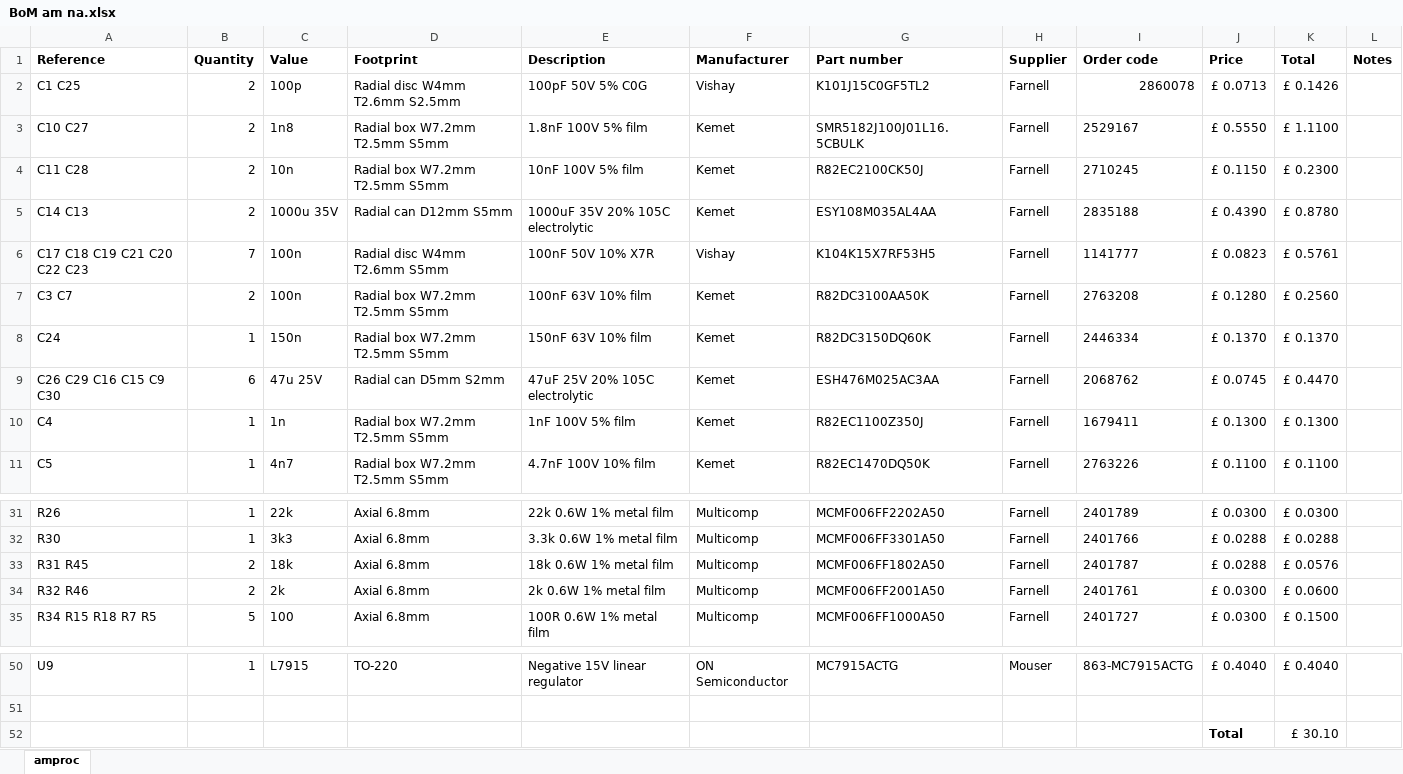
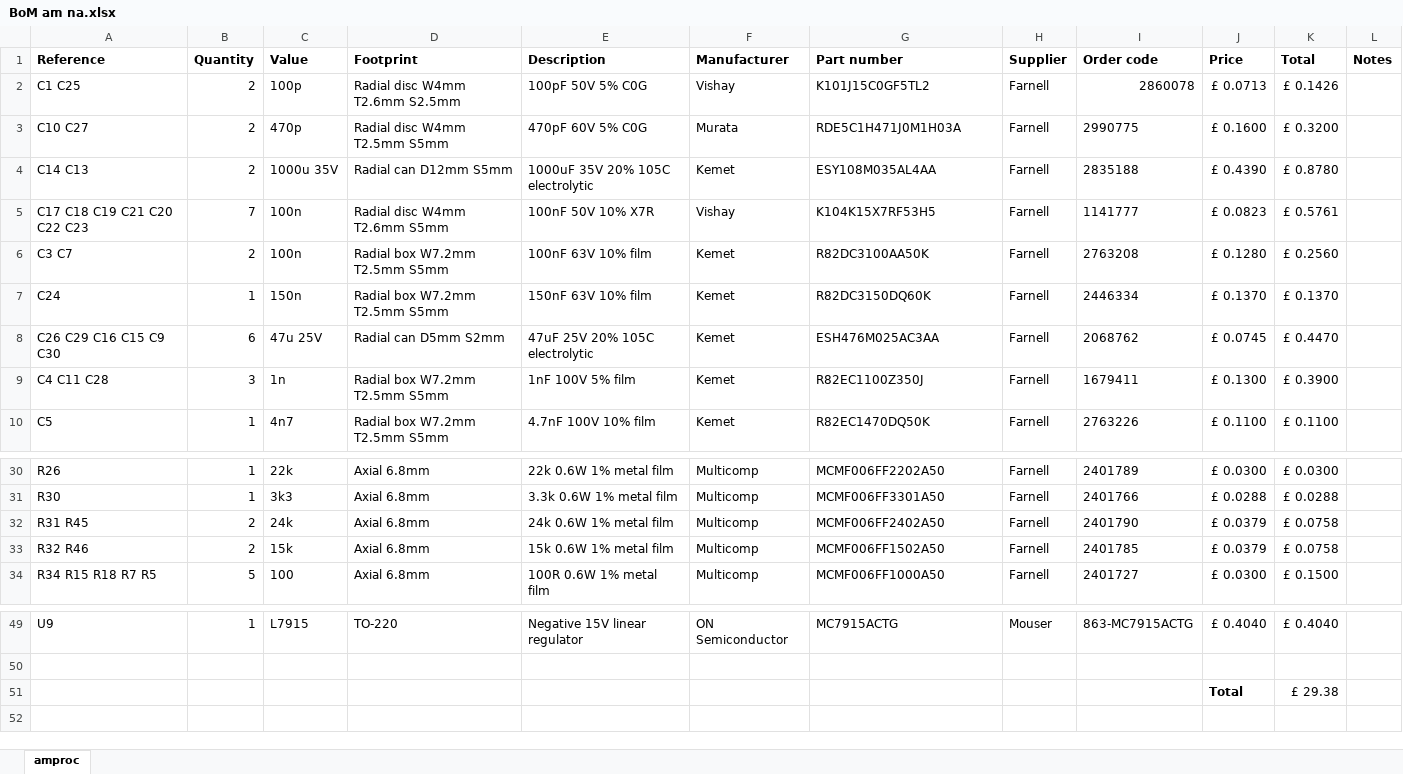
Before and after one commit to jvok94/D4Damager, an Excel workbook: amproc/BoM am na.xlsx, sheet amproc, drawn as a sheet; only a part is shown, gaps mark what is left out; values as stored, in another font and other column widths than the file's, no borders; removed rows and columns are numbered as before the commit, all else as after; the diff names each change by its address in the sheet, - before the commit and + after, or states it on an @@ line.

```diff
--- a/amproc/BoM am na.xlsx (sheet amproc)
+++ b/amproc/BoM am na.xlsx (sheet amproc)
-C3 (Value): 1n8
+C3 (Value): 470p
-D3 (Footprint): Radial box W7.2mm T2.5mm S5mm
+D3 (Footprint): Radial disc W4mm T2.5mm S5mm
-E3 (Description): 1.8nF 100V 5% film
+E3 (Description): 470pF 60V 5% C0G
-F3 (Manufacturer): Kemet
+F3 (Manufacturer): Murata
-G3 (Part number): SMR5182J100J01L16.5CBULK
+G3 (Part number): RDE5C1H471J0M1H03A
-I3 (Order code): 2529167
+I3 (Order code): 2990775
-J3 (Price): £ 0.5550
+J3 (Price): £ 0.1600
-K3 (Total): £ 1.1100
+K3 (Total): £ 0.3200
-row 4: C11 C28 | 2 | 10n | Radial box W7.2mm T2.5mm S5mm | 10nF 100V 5% film | Kemet | R82EC2100CK50J | Farnell | 2710245 | £ 0.1150 | £ 0.2300
-A9 (Reference): C4
+A9 (Reference): C4 C11 C28
-B9 (Quantity): 1
+B9 (Quantity): 3
-K9 (Total): £ 0.1300
+K9 (Total): £ 0.3900
-C32 (Value): 18k
+C32 (Value): 24k
-E32 (Description): 18k 0.6W 1% metal film
+E32 (Description): 24k 0.6W 1% metal film
-G32 (Part number): MCMF006FF1802A50
+G32 (Part number): MCMF006FF2402A50
-I32 (Order code): 2401787
+I32 (Order code): 2401790
-J32 (Price): £ 0.0288
+J32 (Price): £ 0.0379
-K32 (Total): £ 0.0576
+K32 (Total): £ 0.0758
-C33 (Value): 2k
+C33 (Value): 15k
-E33 (Description): 2k 0.6W 1% metal film
+E33 (Description): 15k 0.6W 1% metal film
-G33 (Part number): MCMF006FF2001A50
+G33 (Part number): MCMF006FF1502A50
-I33 (Order code): 2401761
+I33 (Order code): 2401785
-J33 (Price): £ 0.0300
+J33 (Price): £ 0.0379
-K33 (Total): £ 0.0600
+K33 (Total): £ 0.0758
-K51 (Total): £ 30.10
+K51 (Total): £ 29.38
```
Also changed, not shown: formulas that keep their value, amproc/BoM am row.xlsx, 3 other files.
